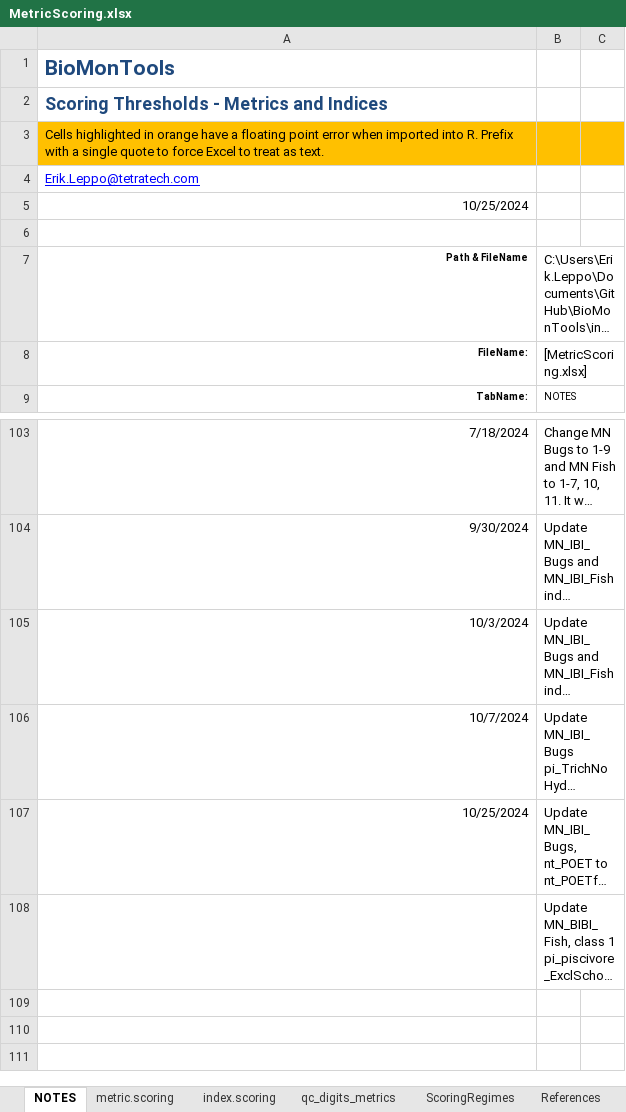
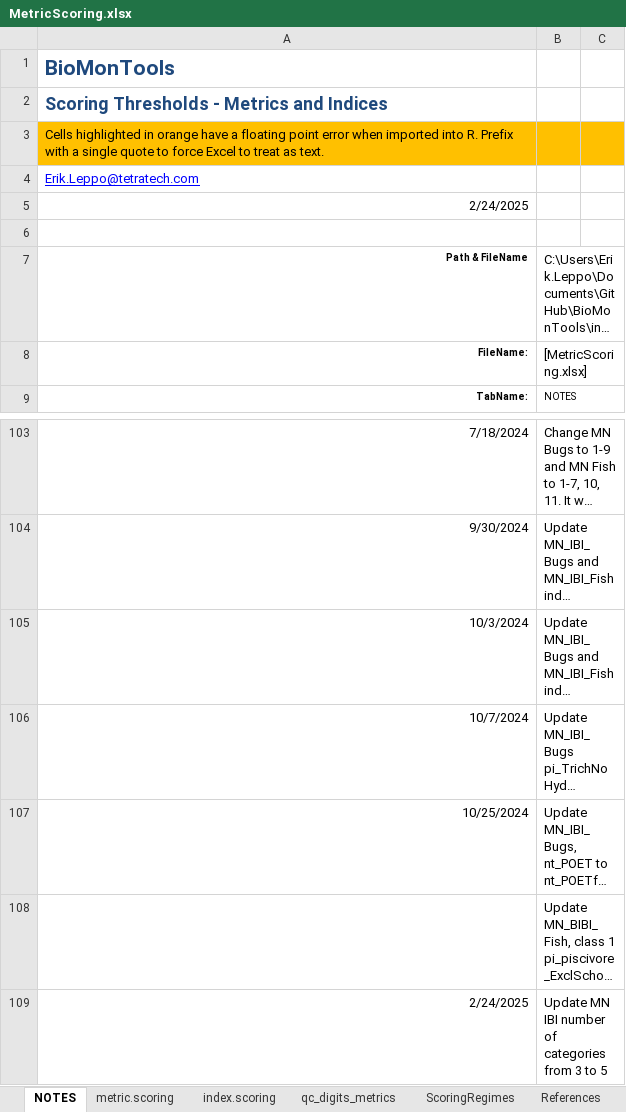
Before and after one commit to leppott/BioMonTools, an Excel workbook: inst/extdata/MetricScoring.xlsx, sheet NOTES, drawn as a sheet; only a part is shown, gaps mark what is left out; long unchanged cells end in …; values as stored, in another font and other column widths than the file's, no borders; table styles not drawn; the diff names each change by its address in the sheet, - before the commit and + after, or states it on an @@ line.

```diff
--- a/inst/extdata/MetricScoring.xlsx (sheet NOTES)
+++ b/inst/extdata/MetricScoring.xlsx (sheet NOTES)
-A5: 10/25/2024
+A5: 2/24/2025
+row 109: 2/24/2025 | Update MN IBI number of categories from 3 to 5
```
Also changed, not shown: sheet index.scoring, 36 other files.
